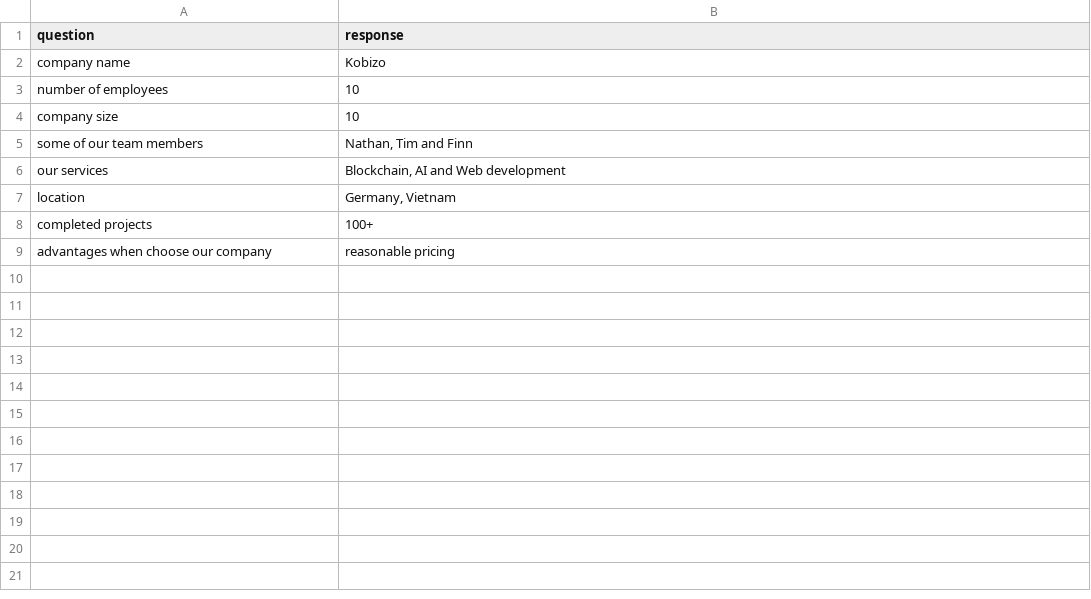
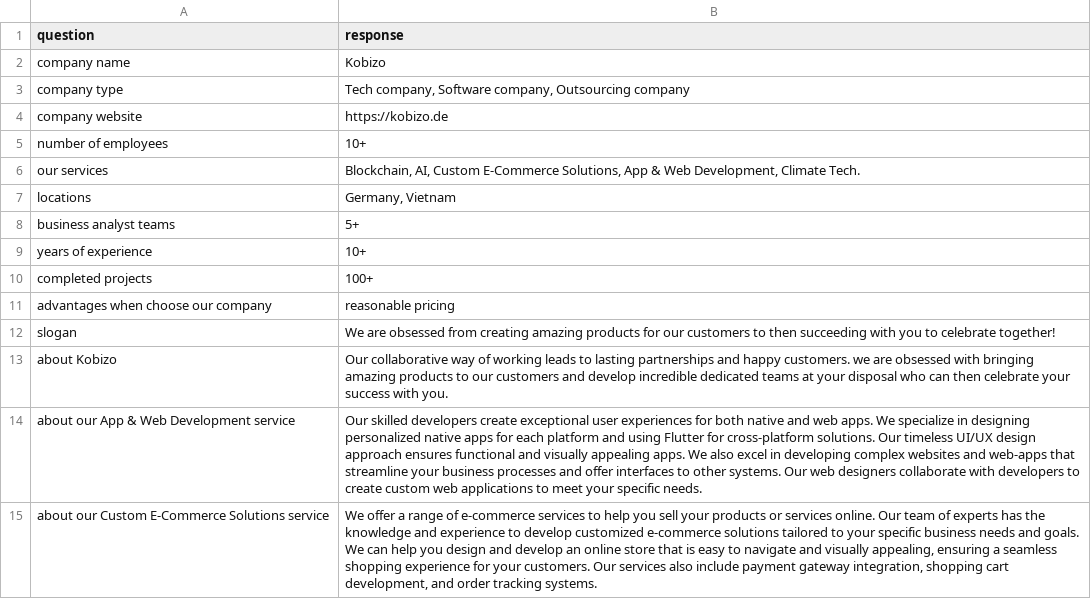
Before and after one commit to Timothy1102/company-assistant-bot, a CSV file: data.csv, drawn as a sheet; only a part is shown; the diff covers the shown part only.

```diff
--- a/data.csv
+++ b/data.csv
@@ -2,8 +2,14 @@
 "company name","Kobizo"
-"number of employees","10"
-"company size","10"
-"some of our team members","Nathan, Tim and Finn"
-"our services","Blockchain, AI and Web development"
-"location","Germany, Vietnam"
+"company type","Tech company, Software company, Outsourcing company"
+"company website","https://kobizo.de"
+"number of employees","10+"
+"our services","Blockchain, AI, Custom E-Commerce Solutions, App & Web Development, Climate Tech."
+"locations","Germany, Vietnam"
+"business analyst teams","5+"
+"years of experience","10+"
 "completed projects","100+"
 "advantages when choose our company","reasonable pricing"
+"slogan","We are obsessed from creating amazing products for our customers to then succeeding with you to celebrate together!"
+"about Kobizo","Our collaborative way of working leads to lasting partnerships and happy customers. we are obsessed with bringing amazing products to our customers and develop incredible dedicated teams at your disposal who can then celebrate your success with you."
+"about our App & Web Development service","Our skilled developers create exceptional user experiences for both native and web apps. We specialize in designing personalized native apps for each platform and using Flutter for cross-platform solutions. Our timeless UI/UX design approach ensures functional and visually appealing apps. We also excel in developing complex websites and web-apps that streamline your business processes and offer interfaces to other systems. Our web designers collaborate with developers to create custom web applications to meet your specific needs."
+"about our Custom E-Commerce Solutions service","We offer a range of e-commerce services to help you sell your products or services online. Our team of experts has the knowledge and experience to develop customized e-commerce solutions tailored to your specific business needs and goals. We can help you design and develop an online store that is easy to navigate and visually appealing, ensuring a seamless shopping experience for your customers. Our services also include payment gateway integration, shopping cart development, and order tracking systems."
```
Also changed, not shown: 14 added rows elsewhere in this file.
